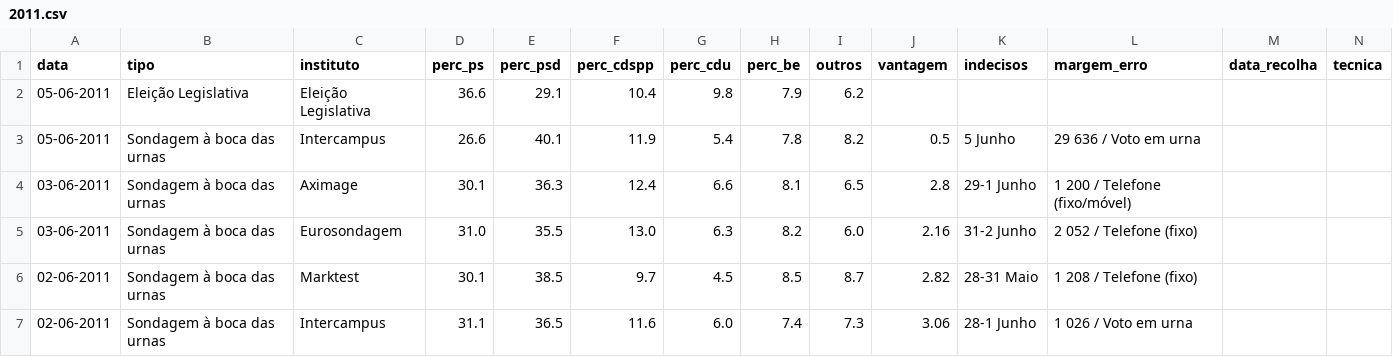
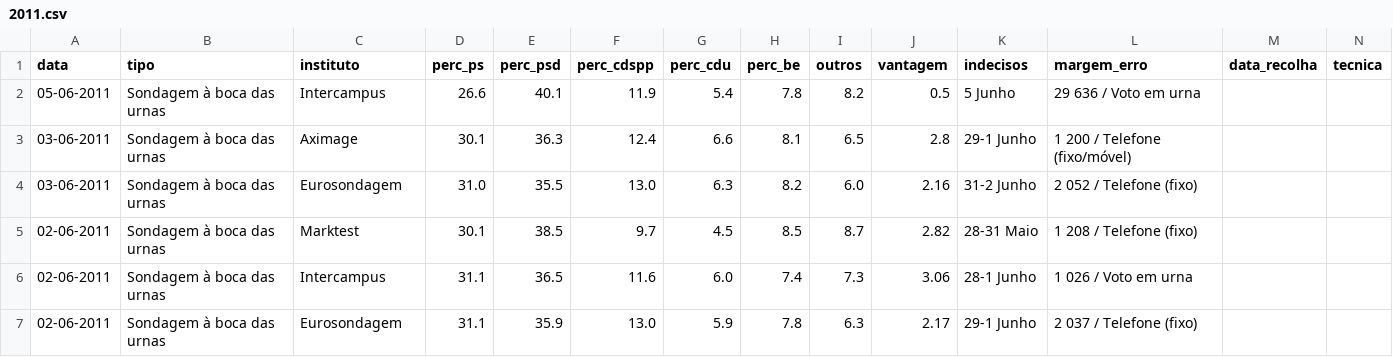
Before and after one commit to centraldedados/eleicoes-sondagens, a CSV file: data/2011.csv, drawn as a sheet; only a part is shown; the shorter side is filled out with more unchanged rows; the diff names each change by its address in the sheet, - before the commit and + after, or states it on an @@ line.

```diff
--- a/data/2011.csv
+++ b/data/2011.csv
-row 2: 05-06-2011 | Eleição Legislativa | Eleição Legislativa | 36.6 | 29.1 | 10.4 | 9.8 | 7.9 | 6.2
```
Also changed, not shown: data/2002.csv, data/2005.csv, 4 other files.
